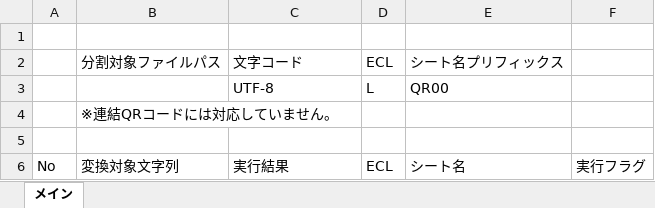
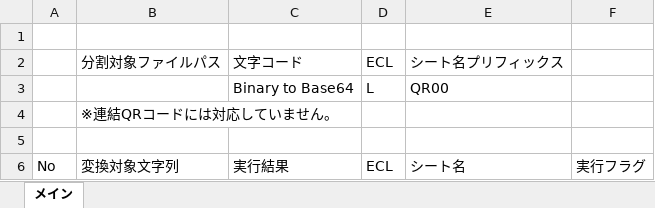
Before and after one commit to so-miya-jp/excel-vba-QRCODE-maker, an Excel workbook: QRCODE-maker.xlsm, sheet メイン, drawn as a sheet; values as stored, in another font and other column widths than the file's, no borders; charts and pictures and table styles not drawn; the diff names each change by its address in the sheet, - before the commit and + after, or states it on an @@ line.

```diff
--- a/QRCODE-maker.xlsm (sheet メイン)
+++ b/QRCODE-maker.xlsm (sheet メイン)
-C3: UTF-8
+C3: Binary to Base64
```
Also changed, not shown: 1 other file.
